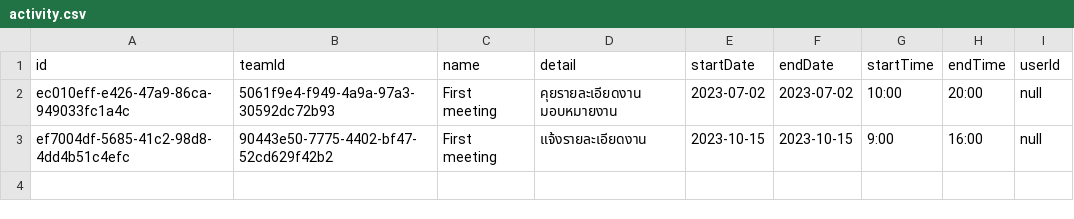
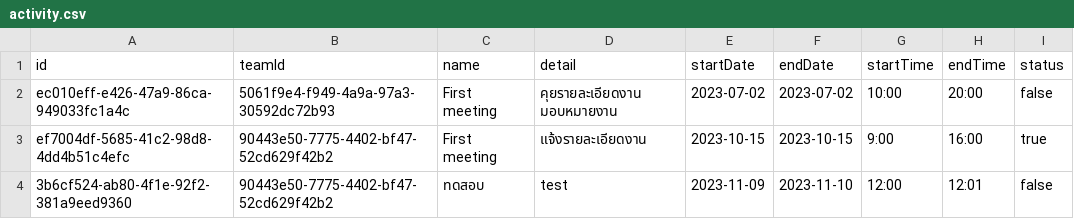
Before and after one commit to prokittikun/CS211-Event-Hub, a CSV file: data/team/activity.csv, drawn as a sheet.

Commit message:
Update: add openTime, closeTime and status of activity

```diff
--- a/data/team/activity.csv
+++ b/data/team/activity.csv
@@ -1,3 +1,4 @@
-id,teamId,name,detail,startDate,endDate,startTime,endTime,userId
-ec010eff-e426-47a9-86ca-949033fc1a4c,5061f9e4-f949-4a9a-97a3-30592dc72b93,First meeting,คุยรายละเอียดงาน มอบหมายงาน,2023-07-02,2023-07-02,10:00,20:00,null
-ef7004df-5685-41c2-98d8-4dd4b51c4efc,90443e50-7775-4402-bf47-52cd629f42b2,First meeting,แจ้งรายละเอียดงาน,2023-10-15,2023-10-15,9:00,16:00,null
+id,teamId,name,detail,startDate,endDate,startTime,endTime,status
+ec010eff-e426-47a9-86ca-949033fc1a4c,5061f9e4-f949-4a9a-97a3-30592dc72b93,First meeting,คุยรายละเอียดงาน มอบหมายงาน,2023-07-02,2023-07-02,10:00,20:00,false
+ef7004df-5685-41c2-98d8-4dd4b51c4efc,90443e50-7775-4402-bf47-52cd629f42b2,First meeting,แจ้งรายละเอียดงาน,2023-10-15,2023-10-15,9:00,16:00,true
+3b6cf524-ab80-4f1e-92f2-381a9eed9360,90443e50-7775-4402-bf47-52cd629f42b2,ทดสอบ,test,2023-11-09,2023-11-10,12:00,12:01,false
```
Also changed, not shown: data/event/event.csv, 1 other file.
